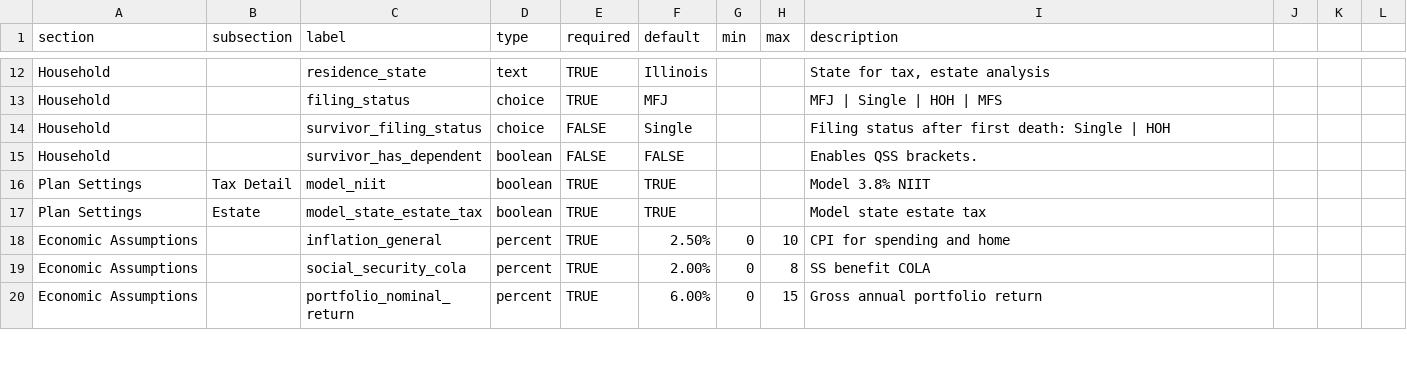
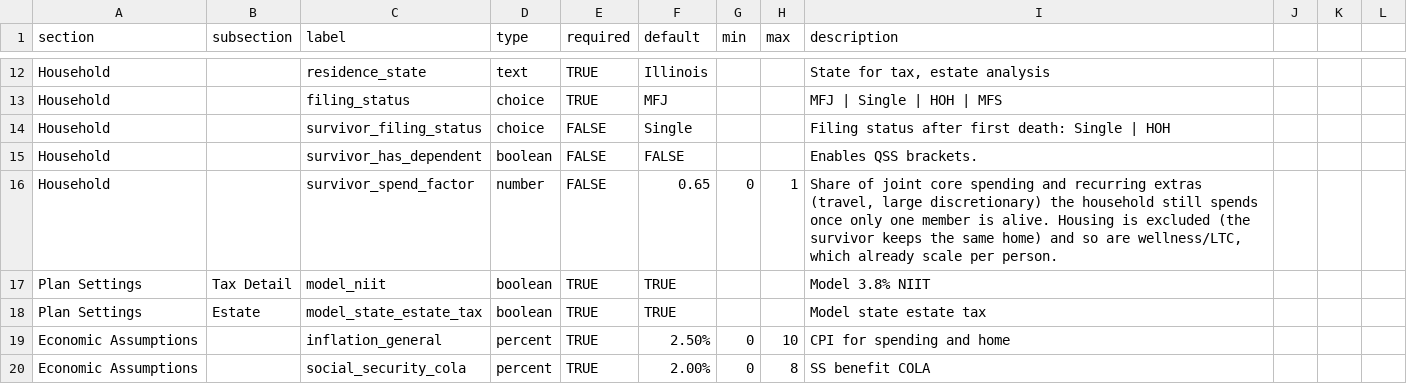
Before and after one commit to matthartzman/retirement_system, a CSV file: reference_data/schema.csv, drawn as a sheet; only a part is shown, gaps mark what is left out; the shorter side is filled out with more unchanged rows; the diff names each change by its address in the sheet, - before the commit and + after, or states it on an @@ line.

```diff
--- a/reference_data/schema.csv
+++ b/reference_data/schema.csv
+row 16: Household |  | survivor_spend_factor | number | FALSE | 0.65 | 0 | 1 | Share of joint core spending and recurring extras (travel, large discretionary) the household still spends once only one member is alive. Housing is excluded (the survivor keeps the same home) and so are wellness/LTC, which already scale per person.
```
Also changed, not shown: 3 other files.
